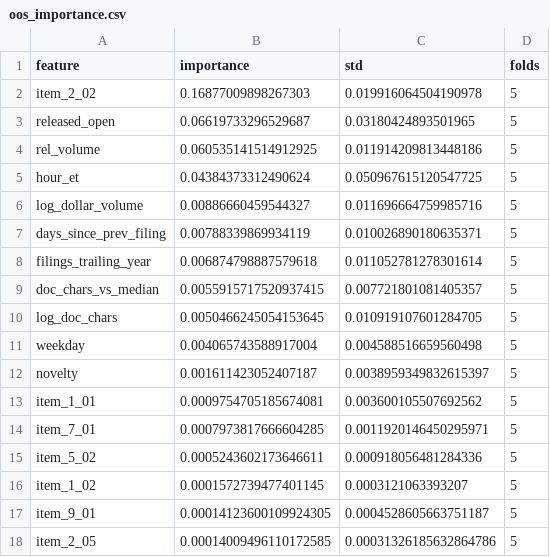
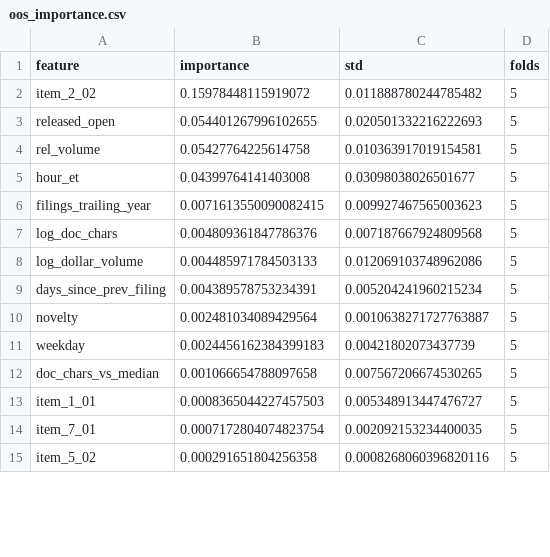
Before and after one commit to josephwang-ds/ai-quant-signal-platform, a CSV file: evidence/real_run/oos_importance.csv, drawn as a sheet; only a part is shown; the diff covers the shown part only.

```diff
--- a/evidence/real_run/oos_importance.csv
+++ b/evidence/real_run/oos_importance.csv
@@ -1,18 +1,15 @@
 feature,importance,std,folds
-item_2_02,0.16877009898267303,0.019916064504190978,5
-released_open,0.06619733296529687,0.03180424893501965,5
-rel_volume,0.060535141514912925,0.011914209813448186,5
-hour_et,0.04384373312490624,0.050967615120547725,5
-log_dollar_volume,0.00886660459544327,0.011696664759985716,5
-days_since_prev_filing,0.00788339869934119,0.010026890180635371,5
-filings_trailing_year,0.006874798887579618,0.011052781278301614,5
-doc_chars_vs_median,0.0055915717520937415,0.007721801081405357,5
-log_doc_chars,0.0050466245054153645,0.010919107601284705,5
-weekday,0.004065743588917004,0.004588516659560498,5
-novelty,0.001611423052407187,0.0038959349832615397,5
-item_1_01,0.0009754705185674081,0.003600105507692562,5
-item_7_01,0.0007973817666604285,0.0011920146450295971,5
-item_5_02,0.0005243602173646611,0.000918056481284336,5
-item_1_02,0.0001572739477401145,0.0003121063393207,5
-item_9_01,0.00014123600109924305,0.0004528605663751187,5
-item_2_05,0.00014009496110172585,0.00031326185632864786,5
+item_2_02,0.15978448115919072,0.011888780244785482,5
+released_open,0.054401267996102655,0.020501332216222693,5
+rel_volume,0.05427764225614758,0.010363917019154581,5
+hour_et,0.04399764141403008,0.03098038026501677,5
+filings_trailing_year,0.0071613550090082415,0.009927467565003623,5
+log_doc_chars,0.004809361847786376,0.007187667924809568,5
+log_dollar_volume,0.004485971784503133,0.012069103748962086,5
+days_since_prev_filing,0.004389578753234391,0.005204241960215234,5
+novelty,0.002481034089429564,0.0010638271727763887,5
+weekday,0.0024456162384399183,0.00421802073437739,5
+doc_chars_vs_median,0.001066654788097658,0.007567206674530265,5
+item_1_01,0.0008365044227457503,0.005348913447476727,5
+item_7_01,0.0007172804074823754,0.002092153234400035,5
+item_5_02,0.000291651804256358,0.0008268060396820116,5
```
Also changed, not shown: 7 added rows, 4 removed rows, 2 moved rows and 12 edited cells elsewhere in this file, evidence/real_run/anchoring_study.csv, evidence/real_run/baseline_intervals.csv, 22 other files.
